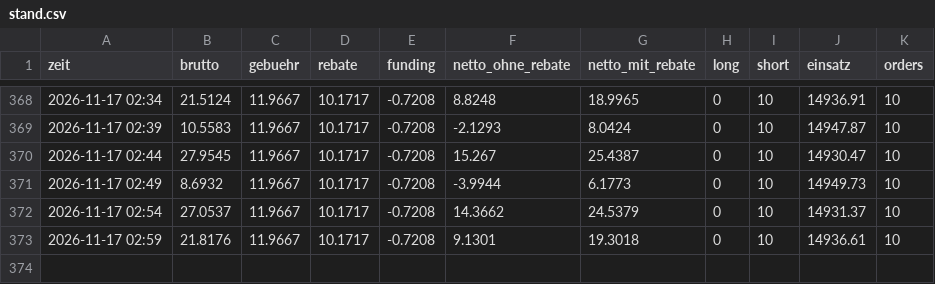
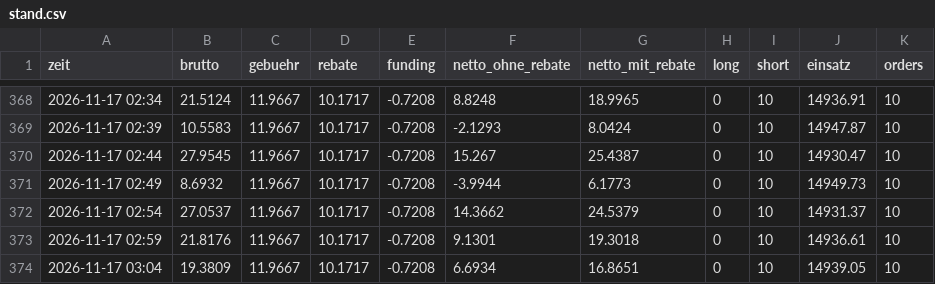
Before and after one commit to julienbaltrocco-bit/OdinGate-Botv134, a CSV file: swing-hybrid/vorwaertstest/lauf_tpsl/stand.csv, drawn as a sheet; only a part is shown, gaps mark what is left out; the diff names each change by its address in the sheet, - before the commit and + after, or states it on an @@ line.

```diff
--- a/swing-hybrid/vorwaertstest/lauf_tpsl/stand.csv
+++ b/swing-hybrid/vorwaertstest/lauf_tpsl/stand.csv
+row 374: 2026-11-17 03:04 | 19.3809 | 11.9667 | 10.1717 | -0.7208 | 6.6934 | 16.8651 | 0 | 10 | 14939.05 | 10
```
Also changed, not shown: swing-hybrid/vorwaertstest/lauf_tpsl/spannen.csv, 4 other files.
